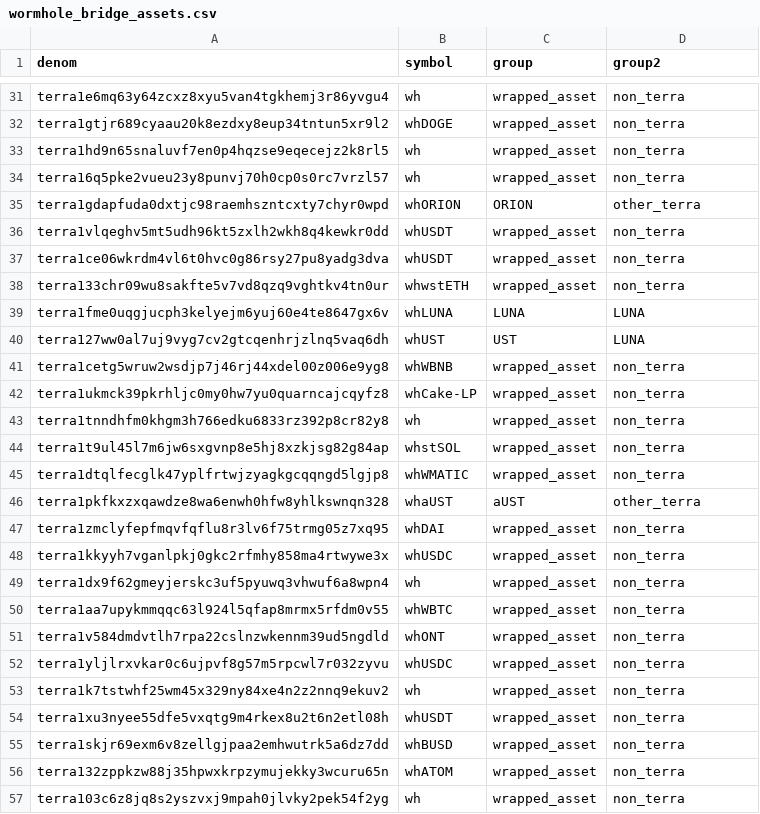
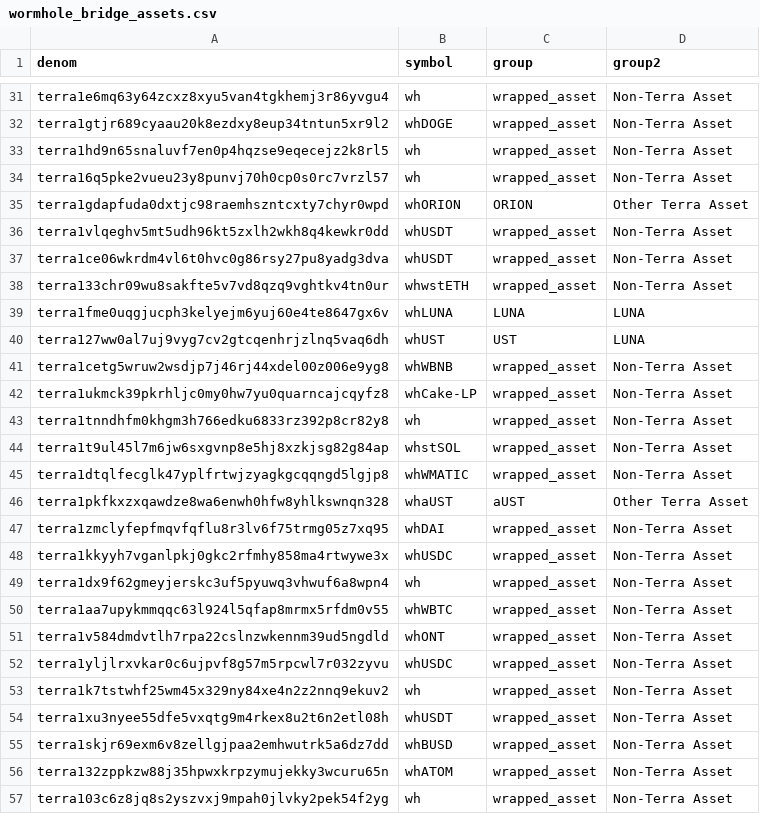
Before and after one commit to scottincrypto/analytics, a CSV file: data/wormhole_bridge_assets.csv, drawn as a sheet; only a part is shown, gaps mark what is left out; the diff covers the shown part only; the diff names each change by its address in the sheet, - before the commit and + after, or states it on an @@ line.

Commit message:
Update wormhole_bridge_assets.csv

```diff
--- a/data/wormhole_bridge_assets.csv
+++ b/data/wormhole_bridge_assets.csv
-D31:D34 (group2): non_terra
+D31:D34 (group2): Non-Terra Asset
-D35 (group2): other_terra
+D35 (group2): Other Terra Asset
-D36:D38 (group2): non_terra
+D36:D38 (group2): Non-Terra Asset
-D41:D45 (group2): non_terra
+D41:D45 (group2): Non-Terra Asset
-D46 (group2): other_terra
+D46 (group2): Other Terra Asset
-D47:D57 (group2): non_terra
+D47:D57 (group2): Non-Terra Asset
```
Also changed, not shown: 32 edited cells elsewhere in this file.
